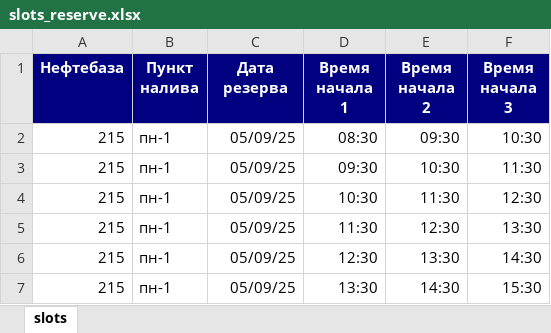
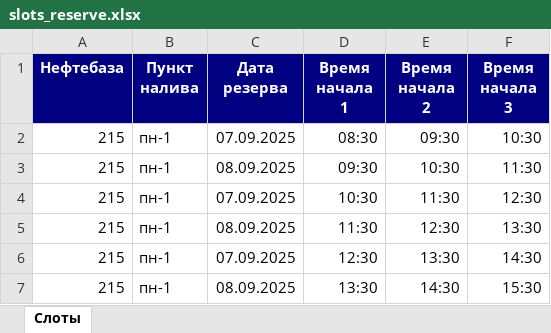
Before and after one commit to tikhonovaf/slots-backend, an Excel workbook: examples/slots_reserve.xlsx, sheet Слоты, drawn as a sheet; values as stored, in another font and other column widths than the file's, no borders; the diff names each change by its address in the sheet, - before the commit and + after, or states it on an @@ line.

```diff
--- a/examples/slots_reserve.xlsx (sheet Слоты)
+++ b/examples/slots_reserve.xlsx (sheet Слоты)
-sheet tab: slots
+sheet tab: Слоты
-C2 (Дата резерва): 05/09/25
+C2 (Дата резерва): 07.09.2025
-C3 (Дата резерва): 05/09/25
+C3 (Дата резерва): 08.09.2025
-C4 (Дата резерва): 05/09/25
+C4 (Дата резерва): 07.09.2025
-C5 (Дата резерва): 05/09/25
+C5 (Дата резерва): 08.09.2025
-C6 (Дата резерва): 05/09/25
+C6 (Дата резерва): 07.09.2025
-C7 (Дата резерва): 05/09/25
+C7 (Дата резерва): 08.09.2025
```
Also changed, not shown: 20 other files.
